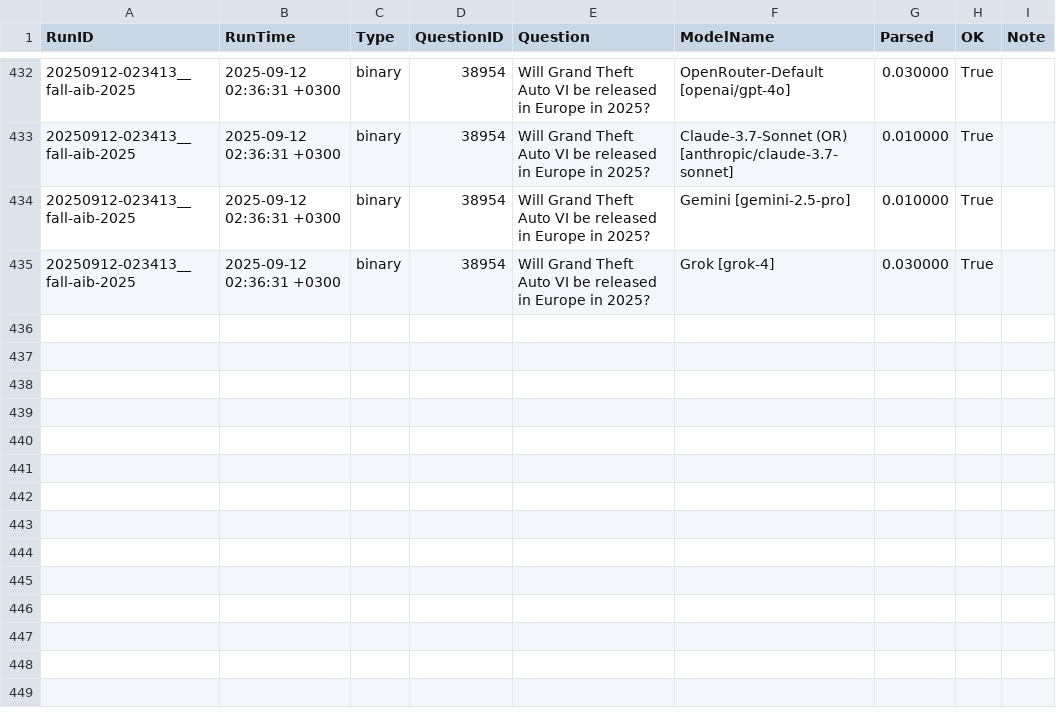
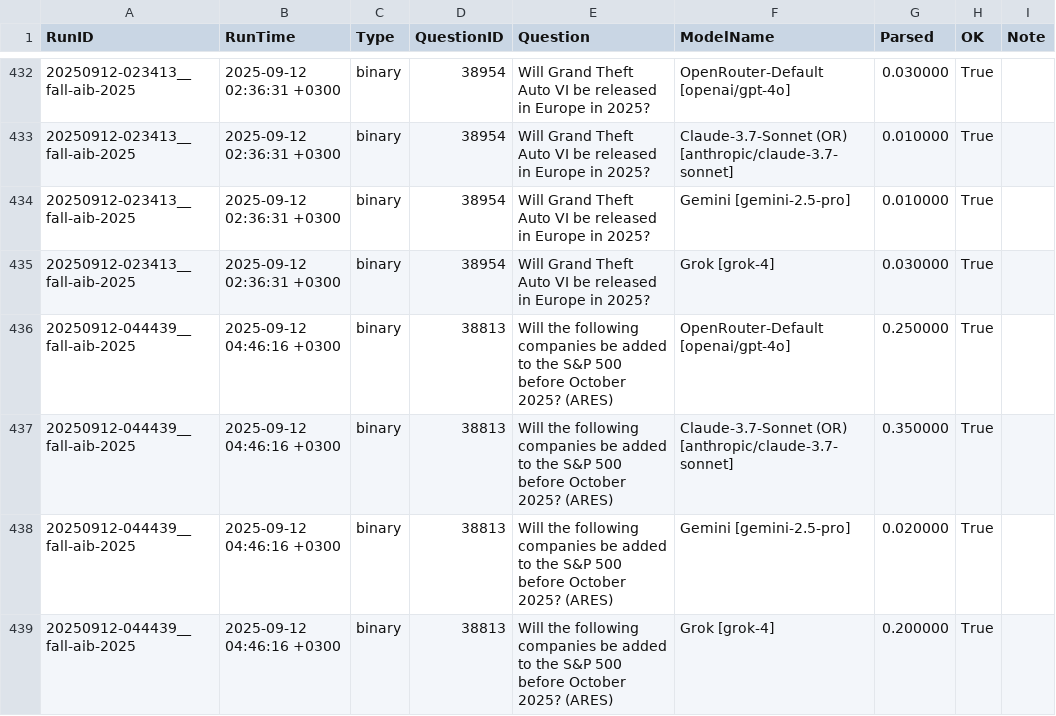
Before and after one commit to Metaculus/metac-bot-template, a CSV file: forecasts_by_model.csv, drawn as a sheet; only a part is shown, gaps mark what is left out.

```diff
--- a/forecasts_by_model.csv
+++ b/forecasts_by_model.csv
@@ -435 +435,5 @@ RunID,RunTime,Type,QuestionID,Question,ModelName,Parsed,OK,Note
 20250912-023413__fall-aib-2025,2025-09-12 02:36:31 +0300,binary,38954,Will Grand Theft Auto VI be released in Europe in 2025?,Grok [grok-4],0.030000,True,
+20250912-044439__fall-aib-2025,2025-09-12 04:46:16 +0300,binary,38813,Will the following companies be added to the S&P 500 before October 2025? (ARES),OpenRouter-Default [openai/gpt-4o],0.250000,True,
+20250912-044439__fall-aib-2025,2025-09-12 04:46:16 +0300,binary,38813,Will the following companies be added to the S&P 500 before October 2025? (ARES),Claude-3.7-Sonnet (OR) [anthropic/claude-3.7-sonnet],0.350000,True,
+20250912-044439__fall-aib-2025,2025-09-12 04:46:16 +0300,binary,38813,Will the following companies be added to the S&P 500 before October 2025? (ARES),Gemini [gemini-2.5-pro],0.020000,True,
+20250912-044439__fall-aib-2025,2025-09-12 04:46:16 +0300,binary,38813,Will the following companies be added to the S&P 500 before October 2025? (ARES),Grok [grok-4],0.200000,True,
```
Also changed, not shown: forecasts.csv.
